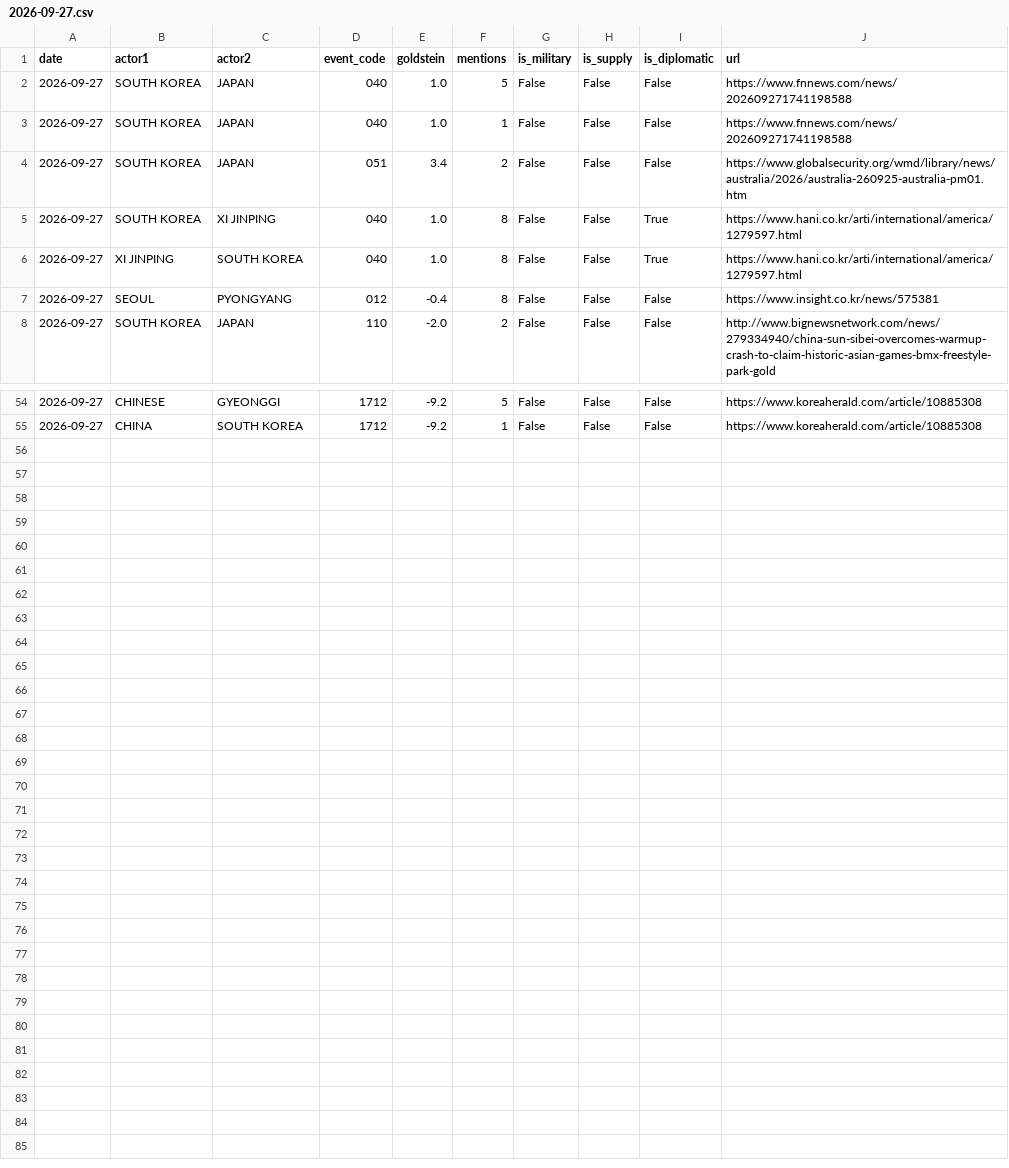
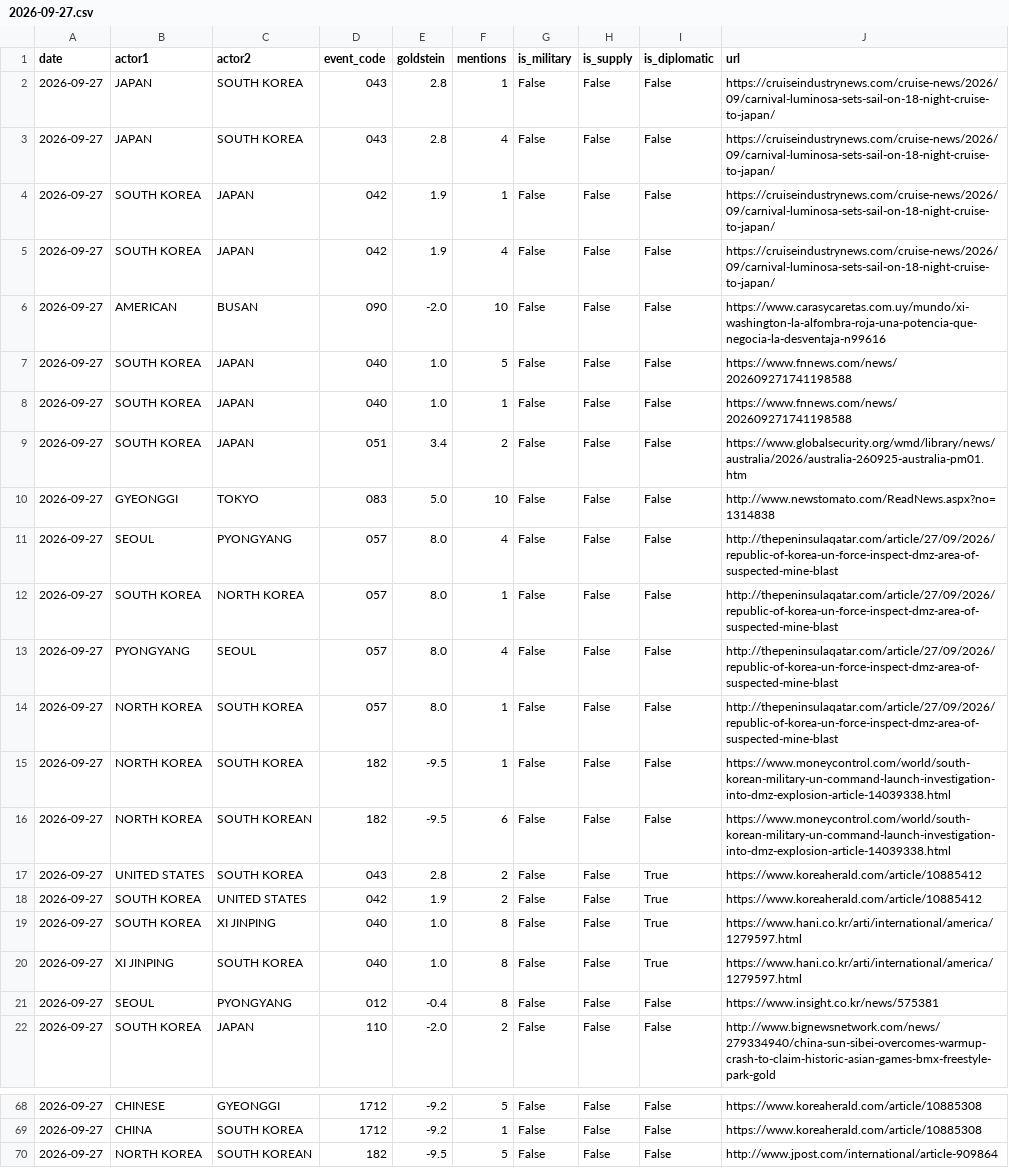
Before and after one commit to gaiscenter/gais-kbti, a CSV file: raw_data/2026-09-27.csv, drawn as a sheet; only a part is shown, gaps mark what is left out; the diff names each change by its address in the sheet, - before the commit and + after, or states it on an @@ line.

```diff
--- a/raw_data/2026-09-27.csv
+++ b/raw_data/2026-09-27.csv
+row 2: 2026-09-27 | JAPAN | SOUTH KOREA | 043 | 2.8 | 1 | False | False | False | https://cruiseindustrynews.com/cruise-news/2026/09/carnival-luminosa-sets-sail-on-18-night-cruise-to-japan/
+row 3: 2026-09-27 | JAPAN | SOUTH KOREA | 043 | 2.8 | 4 | False | False | False | https://cruiseindustrynews.com/cruise-news/2026/09/carnival-luminosa-sets-sail-on-18-night-cruise-to-japan/
+row 4: 2026-09-27 | SOUTH KOREA | JAPAN | 042 | 1.9 | 1 | False | False | False | https://cruiseindustrynews.com/cruise-news/2026/09/carnival-luminosa-sets-sail-on-18-night-cruise-to-japan/
+row 5: 2026-09-27 | SOUTH KOREA | JAPAN | 042 | 1.9 | 4 | False | False | False | https://cruiseindustrynews.com/cruise-news/2026/09/carnival-luminosa-sets-sail-on-18-night-cruise-to-japan/
+row 6: 2026-09-27 | AMERICAN | BUSAN | 090 | -2.0 | 10 | False | False | False | https://www.carasycaretas.com.uy/mundo/xi-washington-la-alfombra-roja-una-potencia-que-negocia-la-desventaja-n99616
+row 10: 2026-09-27 | GYEONGGI | TOKYO | 083 | 5.0 | 10 | False | False | False | http://www.newstomato.com/ReadNews.aspx?no=1314838
+row 11: 2026-09-27 | SEOUL | PYONGYANG | 057 | 8.0 | 4 | False | False | False | http://thepeninsulaqatar.com/article/27/09/2026/republic-of-korea-un-force-inspect-dmz-area-of-suspected-mine-blast
+row 12: 2026-09-27 | SOUTH KOREA | NORTH KOREA | 057 | 8.0 | 1 | False | False | False | http://thepeninsulaqatar.com/article/27/09/2026/republic-of-korea-un-force-inspect-dmz-area-of-suspected-mine-blast
+row 13: 2026-09-27 | PYONGYANG | SEOUL | 057 | 8.0 | 4 | False | False | False | http://thepeninsulaqatar.com/article/27/09/2026/republic-of-korea-un-force-inspect-dmz-area-of-suspected-mine-blast
+row 14: 2026-09-27 | NORTH KOREA | SOUTH KOREA | 057 | 8.0 | 1 | False | False | False | http://thepeninsulaqatar.com/article/27/09/2026/republic-of-korea-un-force-inspect-dmz-area-of-suspected-mine-blast
+row 15: 2026-09-27 | NORTH KOREA | SOUTH KOREA | 182 | -9.5 | 1 | False | False | False | https://www.moneycontrol.com/world/south-korean-military-un-command-launch-investigation-into-dmz-explosion-article-14039338.html
+row 16: 2026-09-27 | NORTH KOREA | SOUTH KOREAN | 182 | -9.5 | 6 | False | False | False | https://www.moneycontrol.com/world/south-korean-military-un-command-launch-investigation-into-dmz-explosion-article-14039338.html
+row 17: 2026-09-27 | UNITED STATES | SOUTH KOREA | 043 | 2.8 | 2 | False | False | True | https://www.koreaherald.com/article/10885412
+row 18: 2026-09-27 | SOUTH KOREA | UNITED STATES | 042 | 1.9 | 2 | False | False | True | https://www.koreaherald.com/article/10885412
+row 70: 2026-09-27 | NORTH KOREA | SOUTH KOREAN | 182 | -9.5 | 5 | False | False | False | http://www.jpost.com/international/article-909864
```
Also changed, not shown: 3 other files.
